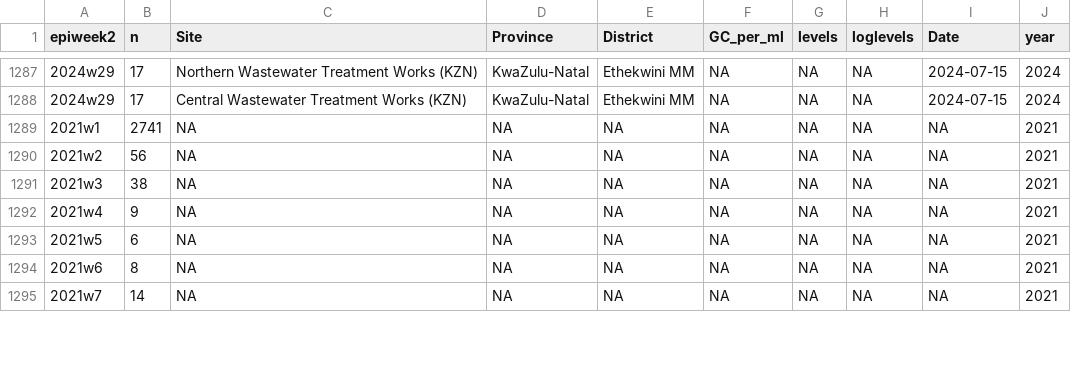
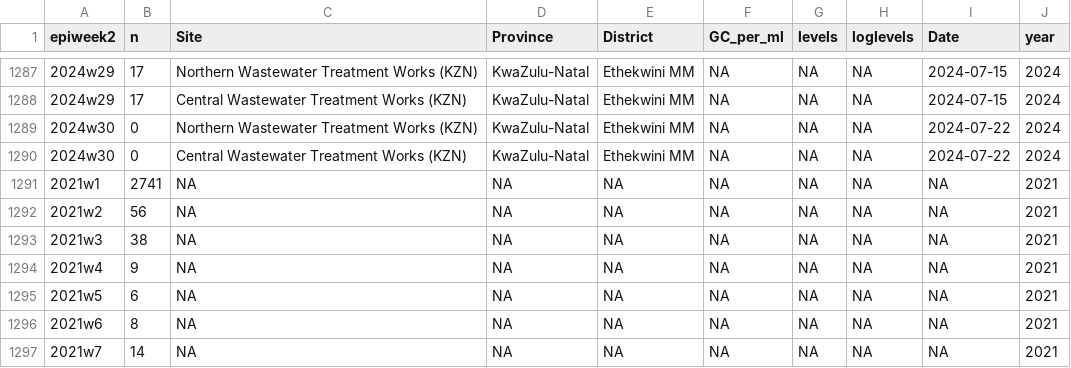
Before and after one commit to NICD-Wastewater-Genomics/NICD-Dash-Data, a CSV file: provincial_cases_vs_levels.csv, drawn as a sheet; only a part is shown, gaps mark what is left out; the diff names each change by its address in the sheet, - before the commit and + after, or states it on an @@ line.

Commit message:
Automated quantitative data update

```diff
--- a/provincial_cases_vs_levels.csv
+++ b/provincial_cases_vs_levels.csv
+row 1289: 2024w30 | 0 | Northern Wastewater Treatment Works (KZN) | KwaZulu-Natal | Ethekwini MM | NA | NA | NA | 2024-07-22 | 2024
+row 1290: 2024w30 | 0 | Central Wastewater Treatment Works (KZN) | KwaZulu-Natal | Ethekwini MM | NA | NA | NA | 2024-07-22 | 2024
```
Also changed, not shown: rsa_cases_vs_levels.csv.
